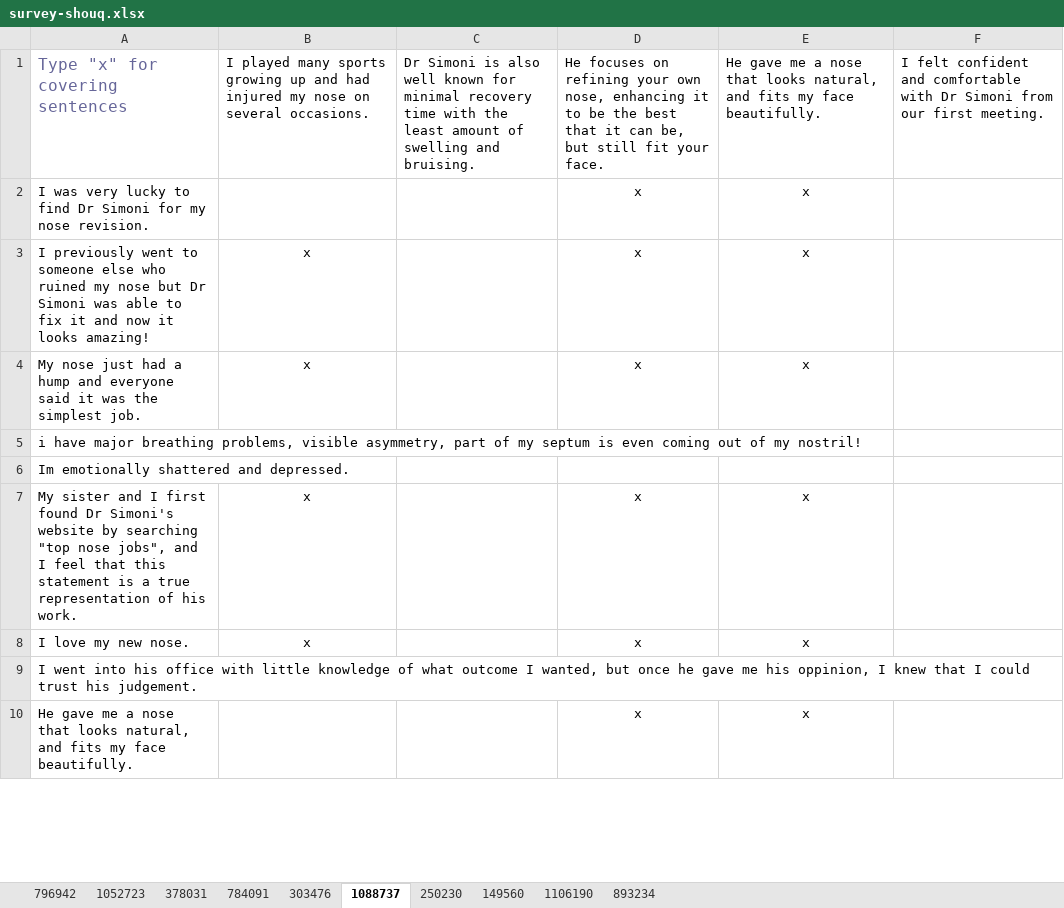
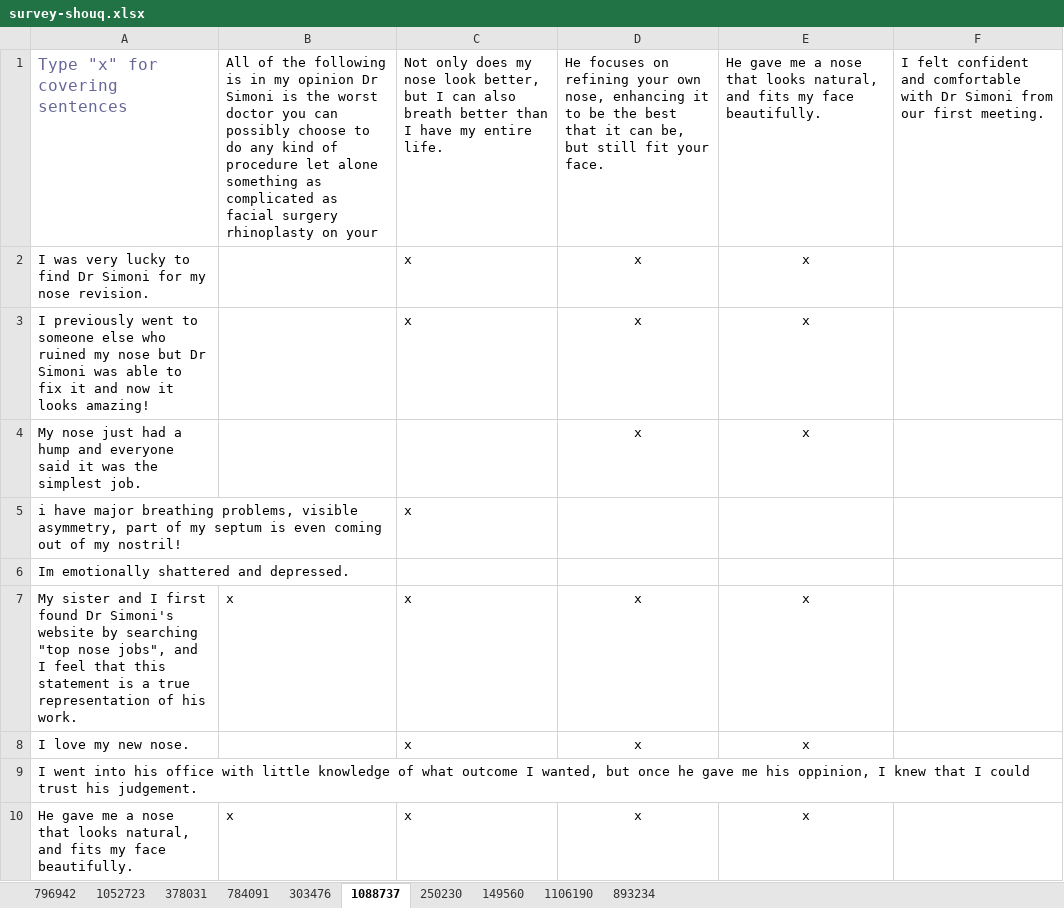
Before and after one commit to lexuanthongnhat/ReviewsDiversity, an Excel workbook: src/main/resources/survey/topsentences/collectedsurvey/survey-shouq.xlsx, sheet 1088737, drawn as a sheet; only a part is shown; values as stored, in another font and other column widths than the file's, no borders; the diff covers the shown part only; the diff names each change by its address in the sheet, - before the commit and + after, or states it on an @@ line.

```diff
--- a/src/main/resources/survey/topsentences/collectedsurvey/survey-shouq.xlsx (sheet 1088737)
+++ b/src/main/resources/survey/topsentences/collectedsurvey/survey-shouq.xlsx (sheet 1088737)
-B1: I played many sports growing up and had injured my nose on several occasions.
+B1: All of the following is in my opinion Dr Simoni is the worst doctor you can possibly choose to do any kind of procedure let alone something as complicated as facial surgery rhinoplasty on your
-C1: Dr Simoni is also well known for minimal recovery time with the least amount of swelling and bruising.
+C1: Not only does my nose look better, but I can also breath better than I have my entire life.
-C2:C3: (empty)
+C2:C3: x
-B3:B4: x
+B3:B4: (empty)
-C5: (empty)
+C5: x
-B7 alignment: center
+B7 alignment: left
-C7:C8: (empty)
+C7:C8: x
-B8: x
+B8: (empty)
-B10: (empty)
+B10: x
-C10: (empty)
+C10: x
```
Also changed, not shown: 7 edited cells elsewhere in this sheet, sheet 303476, sheet 149560, sheet 893234, sheet 378031, sheet 784091, sheet 1106190, src/main/resources/survey/topsentences/collectedsurvey/survey-shuvo.xlsx, src/main/resources/survey/topsentences/collectedsurvey/survey-vagelis-nhat.xlsx, 16 other files.
